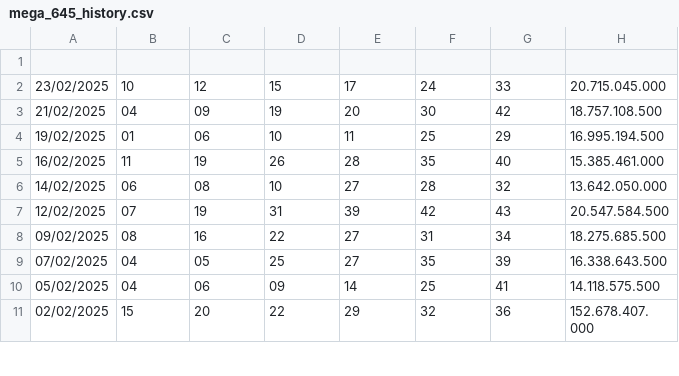
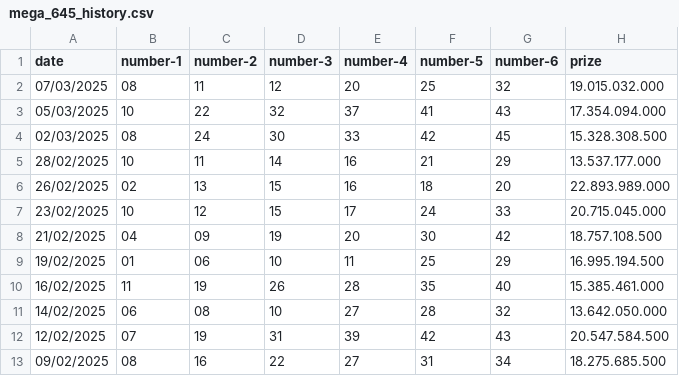
Before and after one commit to vtphatt2/Vietlott-Prediction, a CSV file: data/mega_645_history.csv, drawn as a sheet; only a part is shown; the shorter side is filled out with more unchanged rows.

Commit message:
Update csv file data

```diff
--- a/data/mega_645_history.csv
+++ b/data/mega_645_history.csv
@@ -1,2 +1,7 @@
-
+date,number-1,number-2,number-3,number-4,number-5,number-6,prize
+07/03/2025,08,11,12,20,25,32,19.015.032.000
+05/03/2025,10,22,32,37,41,43,17.354.094.000
+02/03/2025,08,24,30,33,42,45,15.328.308.500
+28/02/2025,10,11,14,16,21,29,13.537.177.000
+26/02/2025,02,13,15,16,18,20,22.893.989.000
 23/02/2025,10,12,15,17,24,33,20.715.045.000
```
